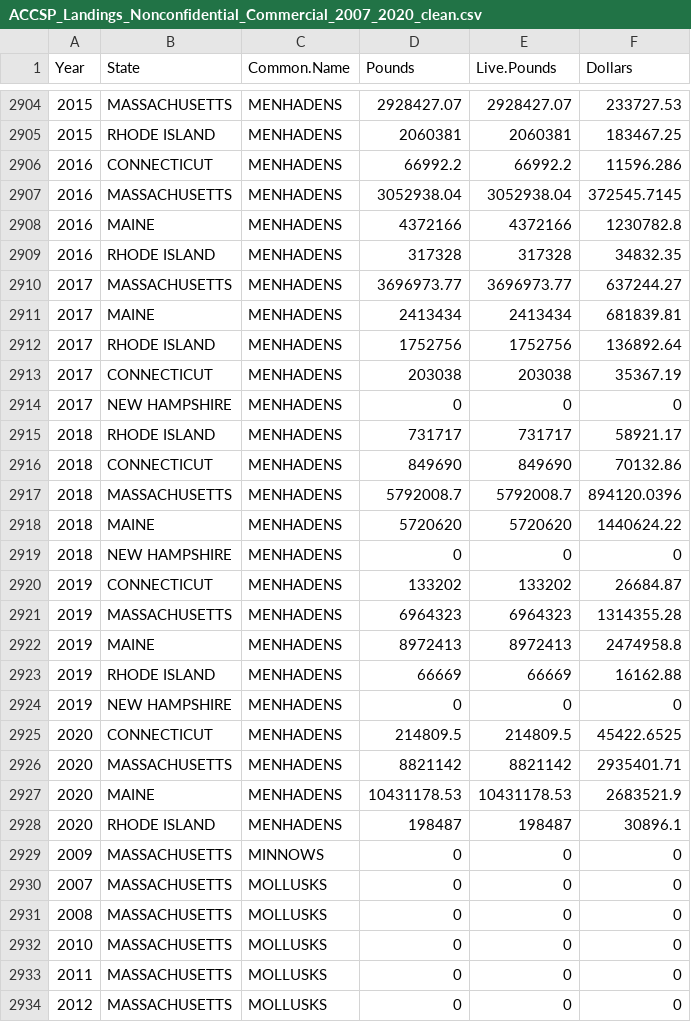
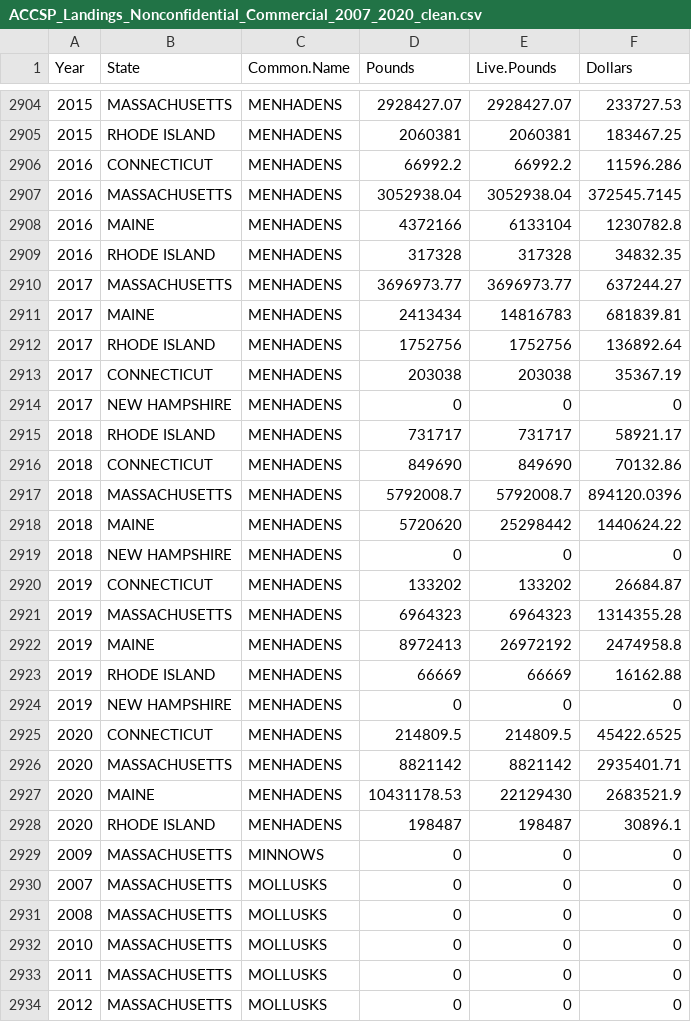
Before and after one commit to Social-Oceans-Lab/Maine_Seafood_Analysis, a CSV file: Data/ACCSP_Landings_Nonconfidential_Commercial_2007_2020_clean.csv, drawn as a sheet; only a part is shown, gaps mark what is left out.

Commit message:
Updating to use DMR herring data

```diff
--- a/Data/ACCSP_Landings_Nonconfidential_Commercial_2007_2020_clean.csv
+++ b/Data/ACCSP_Landings_Nonconfidential_Commercial_2007_2020_clean.csv
@@ -2907,6 +2907,6 @@
 "2016","MASSACHUSETTS","MENHADENS",3052938.04,3052938.04,372545.7145
-"2016","MAINE","MENHADENS",4372166,4372166,1230782.8
+"2016","MAINE","MENHADENS",4372166,6133104,1230782.8
 "2016","RHODE ISLAND","MENHADENS",317328,317328,34832.35
 "2017","MASSACHUSETTS","MENHADENS",3696973.77,3696973.77,637244.27
-"2017","MAINE","MENHADENS",2413434,2413434,681839.81
+"2017","MAINE","MENHADENS",2413434,14816783,681839.81
 "2017","RHODE ISLAND","MENHADENS",1752756,1752756,136892.64
@@ -2917,3 +2917,3 @@
 "2018","MASSACHUSETTS","MENHADENS",5792008.7,5792008.7,894120.0396
-"2018","MAINE","MENHADENS",5720620,5720620,1440624.22
+"2018","MAINE","MENHADENS",5720620,25298442,1440624.22
 "2018","NEW HAMPSHIRE","MENHADENS",0,0,0
@@ -2921,3 +2921,3 @@
 "2019","MASSACHUSETTS","MENHADENS",6964323,6964323,1314355.28
-"2019","MAINE","MENHADENS",8972413,8972413,2474958.8
+"2019","MAINE","MENHADENS",8972413,26972192,2474958.8
 "2019","RHODE ISLAND","MENHADENS",66669,66669,16162.88
@@ -2926,3 +2926,3 @@
 "2020","MASSACHUSETTS","MENHADENS",8821142,8821142,2935401.71
-"2020","MAINE","MENHADENS",10431178.53,10431178.53,2683521.9
+"2020","MAINE","MENHADENS",10431178.53,22129430,2683521.9
 "2020","RHODE ISLAND","MENHADENS",198487,198487,30896.1
```
Also changed, not shown: 12 other files.
